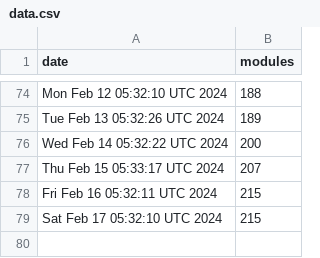
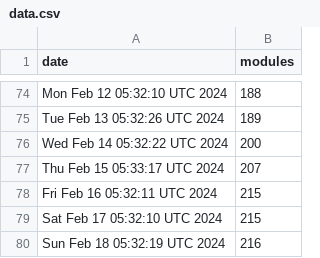
Before and after one commit to jpadams/daggerverse-stats, a CSV file: data.csv, drawn as a sheet; only a part is shown, gaps mark what is left out; the diff names each change by its address in the sheet, - before the commit and + after, or states it on an @@ line.

```diff
--- a/data.csv
+++ b/data.csv
+row 80: Sun Feb 18 05:32:19 UTC 2024 | 216
```
Also changed, not shown: 1 other file.
